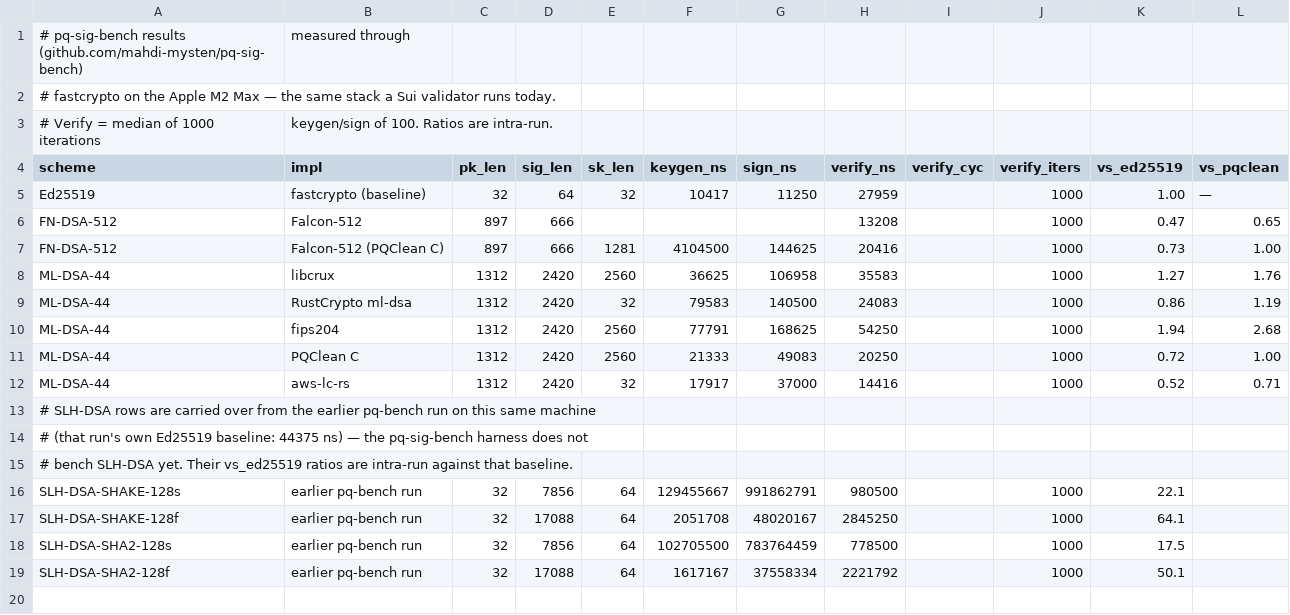
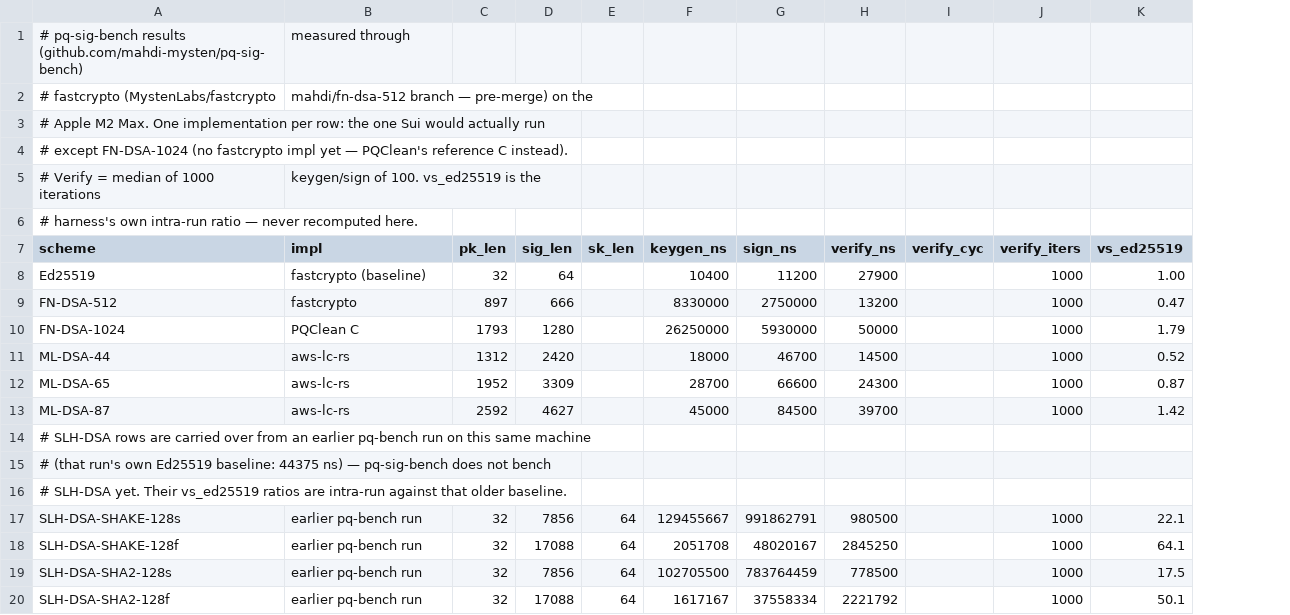
Before and after one commit to mahdi-mysten/nist-sigs-zoo, a CSV file: data/mysten/mac-m2-max.csv, drawn as a sheet; removed rows and columns are numbered as before the commit, all else as after; the diff names each change by its address in the sheet, - before the commit and + after, or states it on an @@ line.

Commit message:
feat/new benchmarks

```diff
--- a/data/mysten/mac-m2-max.csv
+++ b/data/mysten/mac-m2-max.csv
-column L (vs_pqclean), rows 5-6: — | 0.65; row 12: 0.71
+row 2: # fastcrypto (MystenLabs/fastcrypto | mahdi/fn-dsa-512 branch — pre-merge) on the
-A3 (scheme): # fastcrypto on the Apple M2 Max — the same stack a Sui validator runs today.
+A3 (scheme): # Apple M2 Max. One implementation per row: the one Sui would actually run
+row 4: # except FN-DSA-1024 (no fastcrypto impl yet — PQClean's reference C instead).
-B5 (impl): keygen/sign of 100. Ratios are intra-run.
+B5 (impl): keygen/sign of 100. vs_ed25519 is the
+row 6: # harness's own intra-run ratio — never recomputed here.
-E8 (sk_len): 32
+E8 (sk_len): (empty)
-F8 (keygen_ns): 10417
+F8 (keygen_ns): 10400
-G8 (sign_ns): 11250
+G8 (sign_ns): 11200
-H8 (verify_ns): 27959
+H8 (verify_ns): 27900
-B9 (impl): Falcon-512
+B9 (impl): fastcrypto
-F9 (keygen_ns): (empty)
+F9 (keygen_ns): 8330000
-G9 (sign_ns): (empty)
+G9 (sign_ns): 2750000
-H9 (verify_ns): 13208
+H9 (verify_ns): 13200
-row 7: FN-DSA-512 | Falcon-512 (PQClean C) | 897 | 666 | 1281 | 4104500 | 144625 | 20416 |  | 1000 | 0.73 | 1.00
-row 8: ML-DSA-44 | libcrux | 1312 | 2420 | 2560 | 36625 | 106958 | 35583 |  | 1000 | 1.27 | 1.76
-row 9: ML-DSA-44 | RustCrypto ml-dsa | 1312 | 2420 | 32 | 79583 | 140500 | 24083 |  | 1000 | 0.86 | 1.19
-row 10: ML-DSA-44 | fips204 | 1312 | 2420 | 2560 | 77791 | 168625 | 54250 |  | 1000 | 1.94 | 2.68
-row 11: ML-DSA-44 | PQClean C | 1312 | 2420 | 2560 | 21333 | 49083 | 20250 |  | 1000 | 0.72 | 1.00
+row 10: FN-DSA-1024 | PQClean C | 1793 | 1280 |  | 26250000 | 5930000 | 50000 |  | 1000 | 1.79
-E11 (sk_len): 32
+E11 (sk_len): (empty)
-F11 (keygen_ns): 17917
+F11 (keygen_ns): 18000
-G11 (sign_ns): 37000
+G11 (sign_ns): 46700
-H11 (verify_ns): 14416
+H11 (verify_ns): 14500
+row 12: ML-DSA-65 | aws-lc-rs | 1952 | 3309 |  | 28700 | 66600 | 24300 |  | 1000 | 0.87
+row 13: ML-DSA-87 | aws-lc-rs | 2592 | 4627 |  | 45000 | 84500 | 39700 |  | 1000 | 1.42
-A14 (scheme): …over from the earlier pq-bench…
+A14 (scheme): …over from an earlier pq-bench…
-A15 (scheme): …ns) — the pq-sig-bench harness does not
+A15 (scheme): …ns) — pq-sig-bench does not bench
-A16 (scheme): # bench SLH-DSA yet. Their vs_ed25519 ratios are intra-run against that baseline.
+A16 (scheme): # SLH-DSA yet. Their vs_ed25519 ratios are intra-run against that older baseline.
```
Also changed, not shown: data/mysten/server.csv, 8 other files.
